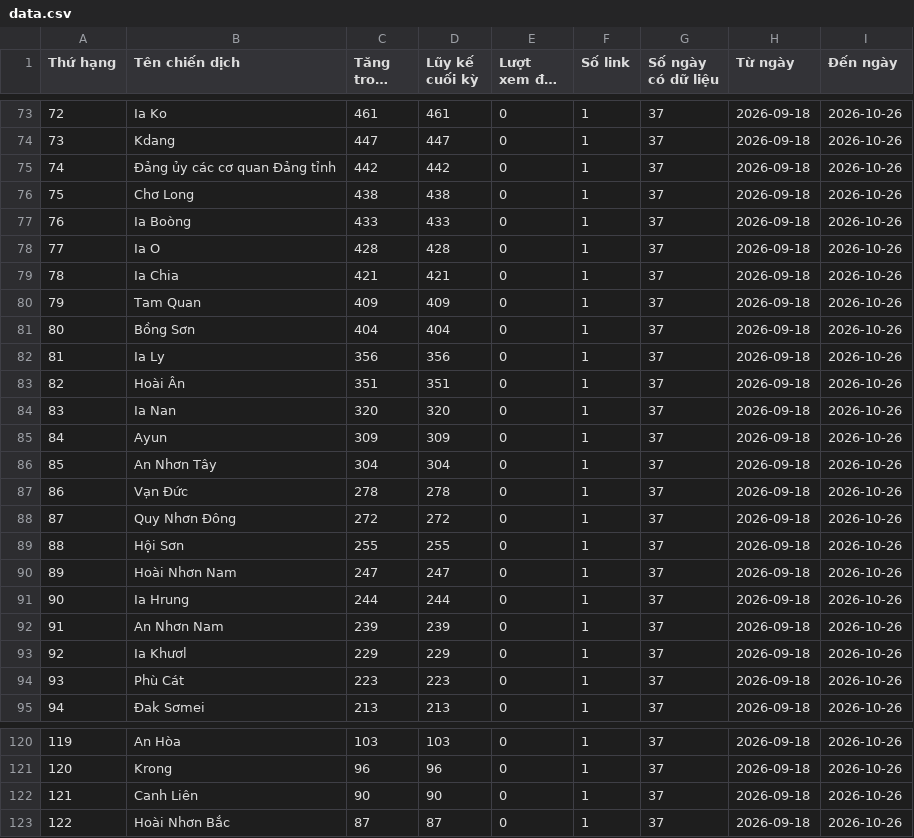
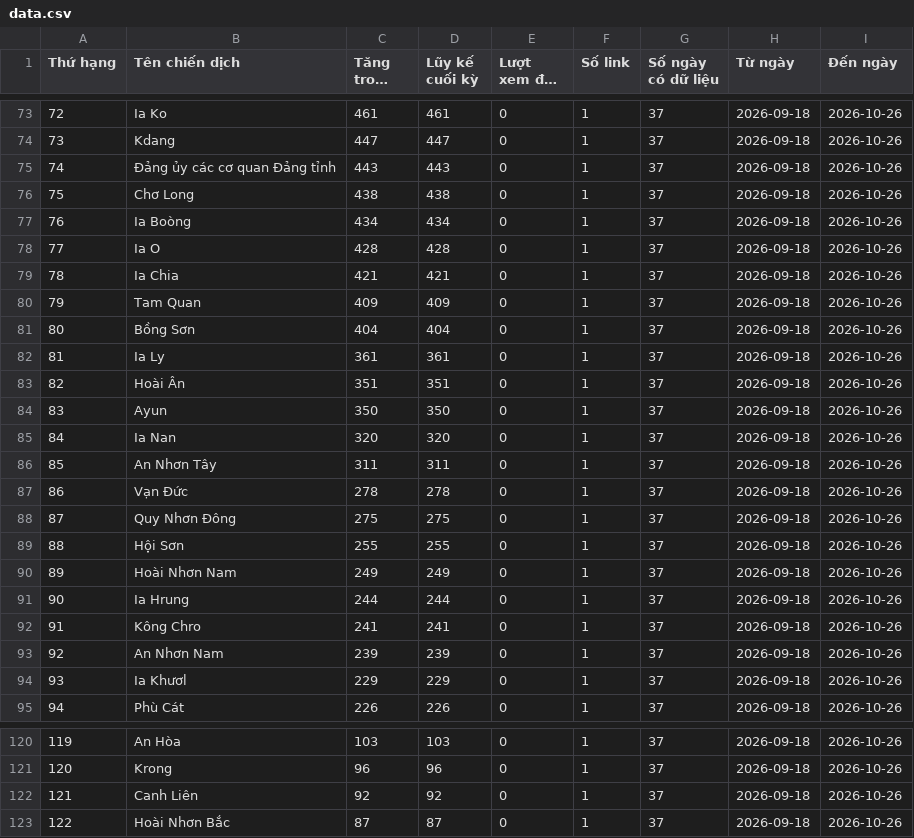
Before and after one commit to phuonglinh-ai/truyenthonggialai, a CSV file: data.csv, drawn as a sheet; only a part is shown, gaps mark what is left out; long unchanged cells end in …; the diff covers the shown part only.

```diff
--- a/data.csv
+++ b/data.csv
@@ -74,5 +74,5 @@
 73,Kdang,447,447,0,1,37,2026-09-18,2026-10-26
-74,Đảng ủy các cơ quan Đảng tỉnh,442,442,0,1,37,2026-09-18,2026-10-26
+74,Đảng ủy các cơ quan Đảng tỉnh,443,443,0,1,37,2026-09-18,2026-10-26
 75,Chơ Long,438,438,0,1,37,2026-09-18,2026-10-26
-76,Ia Boòng,433,433,0,1,37,2026-09-18,2026-10-26
+76,Ia Boòng,434,434,0,1,37,2026-09-18,2026-10-26
 77,Ia O,428,428,0,1,37,2026-09-18,2026-10-26
@@ -81,15 +81,15 @@
 80,Bồng Sơn,404,404,0,1,37,2026-09-18,2026-10-26
-81,Ia Ly,356,356,0,1,37,2026-09-18,2026-10-26
+81,Ia Ly,361,361,0,1,37,2026-09-18,2026-10-26
 82,Hoài Ân,351,351,0,1,37,2026-09-18,2026-10-26
-83,Ia Nan,320,320,0,1,37,2026-09-18,2026-10-26
-84,Ayun,309,309,0,1,37,2026-09-18,2026-10-26
-85,An Nhơn Tây,304,304,0,1,37,2026-09-18,2026-10-26
+83,Ayun,350,350,0,1,37,2026-09-18,2026-10-26
+84,Ia Nan,320,320,0,1,37,2026-09-18,2026-10-26
+85,An Nhơn Tây,311,311,0,1,37,2026-09-18,2026-10-26
 86,Vạn Đức,278,278,0,1,37,2026-09-18,2026-10-26
-87,Quy Nhơn Đông,272,272,0,1,37,2026-09-18,2026-10-26
+87,Quy Nhơn Đông,275,275,0,1,37,2026-09-18,2026-10-26
 88,Hội Sơn,255,255,0,1,37,2026-09-18,2026-10-26
-89,Hoài Nhơn Nam,247,247,0,1,37,2026-09-18,2026-10-26
+89,Hoài Nhơn Nam,249,249,0,1,37,2026-09-18,2026-10-26
 90,Ia Hrung,244,244,0,1,37,2026-09-18,2026-10-26
-91,An Nhơn Nam,239,239,0,1,37,2026-09-18,2026-10-26
-92,Ia Khươl,229,229,0,1,37,2026-09-18,2026-10-26
-93,Phù Cát,223,223,0,1,37,2026-09-18,2026-10-26
-94,Đak Sơmei,213,213,0,1,37,2026-09-18,2026-10-26
+91,Kông Chro,241,241,0,1,37,2026-09-18,2026-10-26
+92,An Nhơn Nam,239,239,0,1,37,2026-09-18,2026-10-26
+93,Ia Khươl,229,229,0,1,37,2026-09-18,2026-10-26
+94,Phù Cát,226,226,0,1,37,2026-09-18,2026-10-26
@@ -121,3 +121,3 @@
 120,Krong,96,96,0,1,37,2026-09-18,2026-10-26
-121,Canh Liên,90,90,0,1,37,2026-09-18,2026-10-26
+121,Canh Liên,92,92,0,1,37,2026-09-18,2026-10-26
 122,Hoài Nhơn Bắc,87,87,0,1,37,2026-09-18,2026-10-26
```
Also changed, not shown: 138 edited cells elsewhere in this file.
